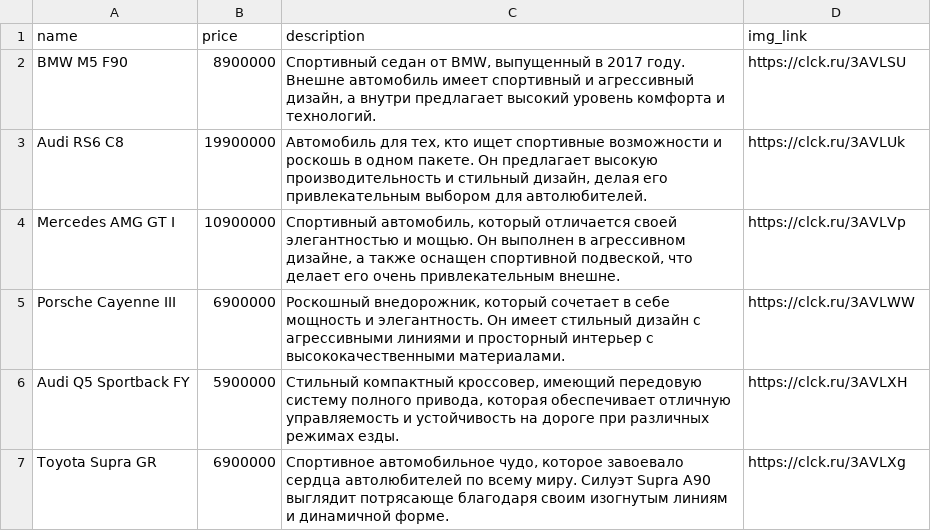
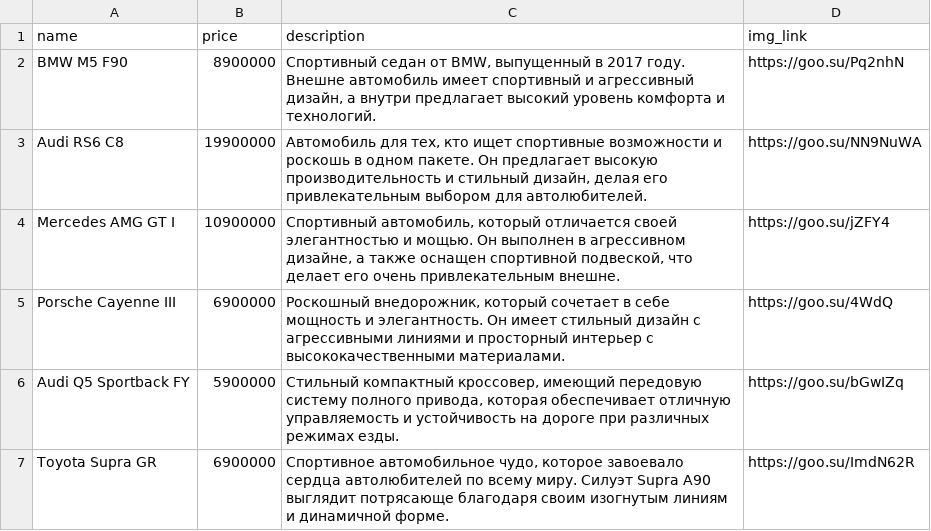
Before and after one commit to ArchiLCode/CarStore, a CSV file: backend/src/main/resources/db/changelog/data/car-data.csv, drawn as a sheet.

Commit message:
change img links for cars

```diff
--- a/backend/src/main/resources/db/changelog/data/car-data.csv
+++ b/backend/src/main/resources/db/changelog/data/car-data.csv
@@ -1,7 +1,7 @@
 name;price;description;img_link
-BMW M5 F90;8900000;Спортивный седан от BMW, выпущенный в 2017 году. Внешне автомобиль имеет спортивный и агрессивный дизайн, а внутри предлагает высокий уровень комфорта и технологий.;https://clck.ru/3AVLSU
-Audi RS6 C8;19900000;Автомобиль для тех, кто ищет спортивные возможности и роскошь в одном пакете. Он предлагает высокую производительность и стильный дизайн, делая его привлекательным выбором для автолюбителей.;https://clck.ru/3AVLUk
-Mercedes AMG GT I;10900000;Спортивный автомобиль, который отличается своей элегантностью и мощью. Он выполнен в агрессивном дизайне, а также оснащен спортивной подвеской, что делает его очень привлекательным внешне.;https://clck.ru/3AVLVp
-Porsche Cayenne III;6900000;Pоскошный внедорожник, который сочетает в себе мощность и элегантность. Он имеет стильный дизайн с агрессивными линиями и просторный интерьер с высококачественными материалами.;https://clck.ru/3AVLWW
-Audi Q5 Sportback FY;5900000;Cтильный компактный кроссовер, имеющий передовую систему полного привода, которая обеспечивает отличную управляемость и устойчивость на дороге при различных режимах езды.;https://clck.ru/3AVLXH
-Toyota Supra GR;6900000;Спортивное автомобильное чудо, которое завоевало сердца автолюбителей по всему миру. Силуэт Supra A90 выглядит потрясающе благодаря своим изогнутым линиям и динамичной форме.;https://clck.ru/3AVLXg
+BMW M5 F90;8900000;Спортивный седан от BMW, выпущенный в 2017 году. Внешне автомобиль имеет спортивный и агрессивный дизайн, а внутри предлагает высокий уровень комфорта и технологий.;https://goo.su/Pq2nhN
+Audi RS6 C8;19900000;Автомобиль для тех, кто ищет спортивные возможности и роскошь в одном пакете. Он предлагает высокую производительность и стильный дизайн, делая его привлекательным выбором для автолюбителей.;https://goo.su/NN9NuWA
+Mercedes AMG GT I;10900000;Спортивный автомобиль, который отличается своей элегантностью и мощью. Он выполнен в агрессивном дизайне, а также оснащен спортивной подвеской, что делает его очень привлекательным внешне.;https://goo.su/jZFY4
+Porsche Cayenne III;6900000;Pоскошный внедорожник, который сочетает в себе мощность и элегантность. Он имеет стильный дизайн с агрессивными линиями и просторный интерьер с высококачественными материалами.;https://goo.su/4WdQ
+Audi Q5 Sportback FY;5900000;Cтильный компактный кроссовер, имеющий передовую систему полного привода, которая обеспечивает отличную управляемость и устойчивость на дороге при различных режимах езды.;https://goo.su/bGwIZq
+Toyota Supra GR;6900000;Спортивное автомобильное чудо, которое завоевало сердца автолюбителей по всему миру. Силуэт Supra A90 выглядит потрясающе благодаря своим изогнутым линиям и динамичной форме.;https://goo.su/ImdN62R
```
